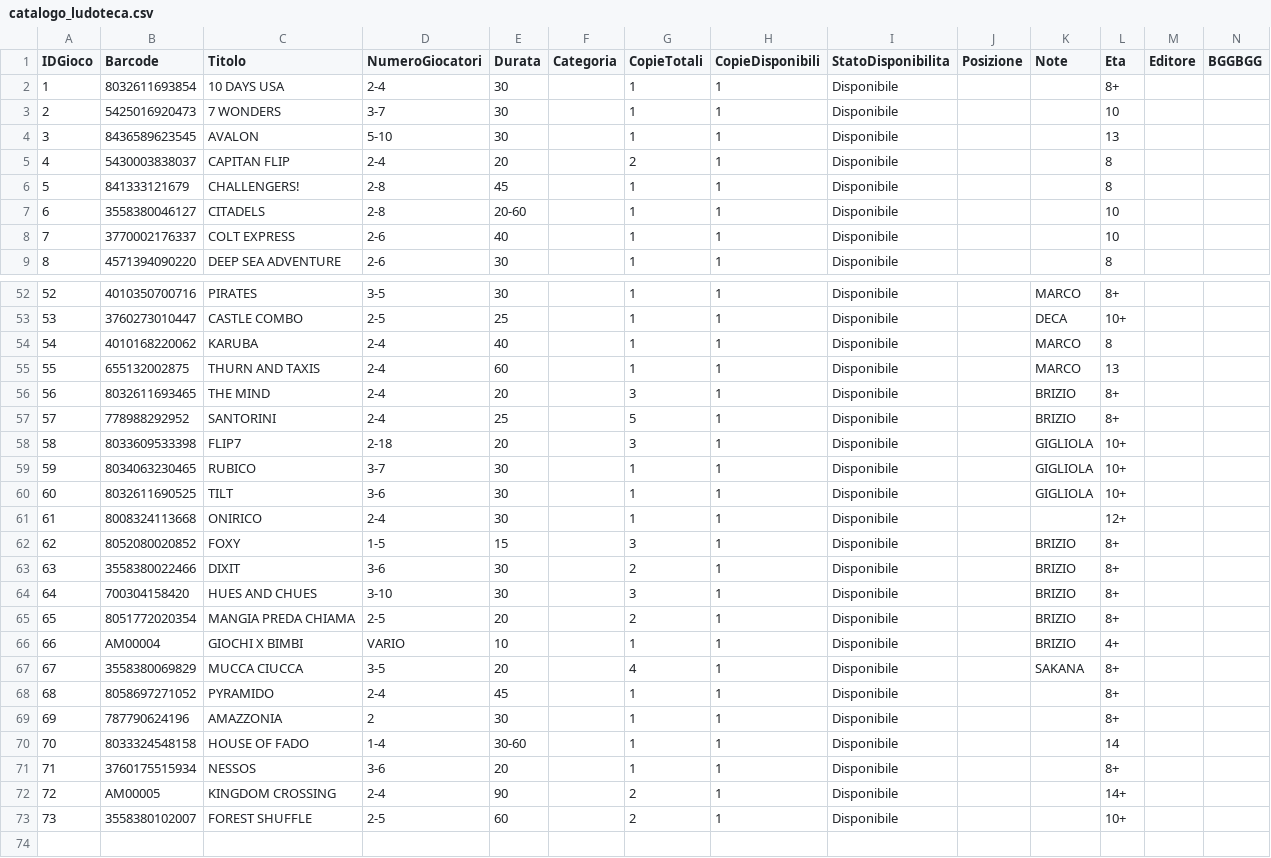
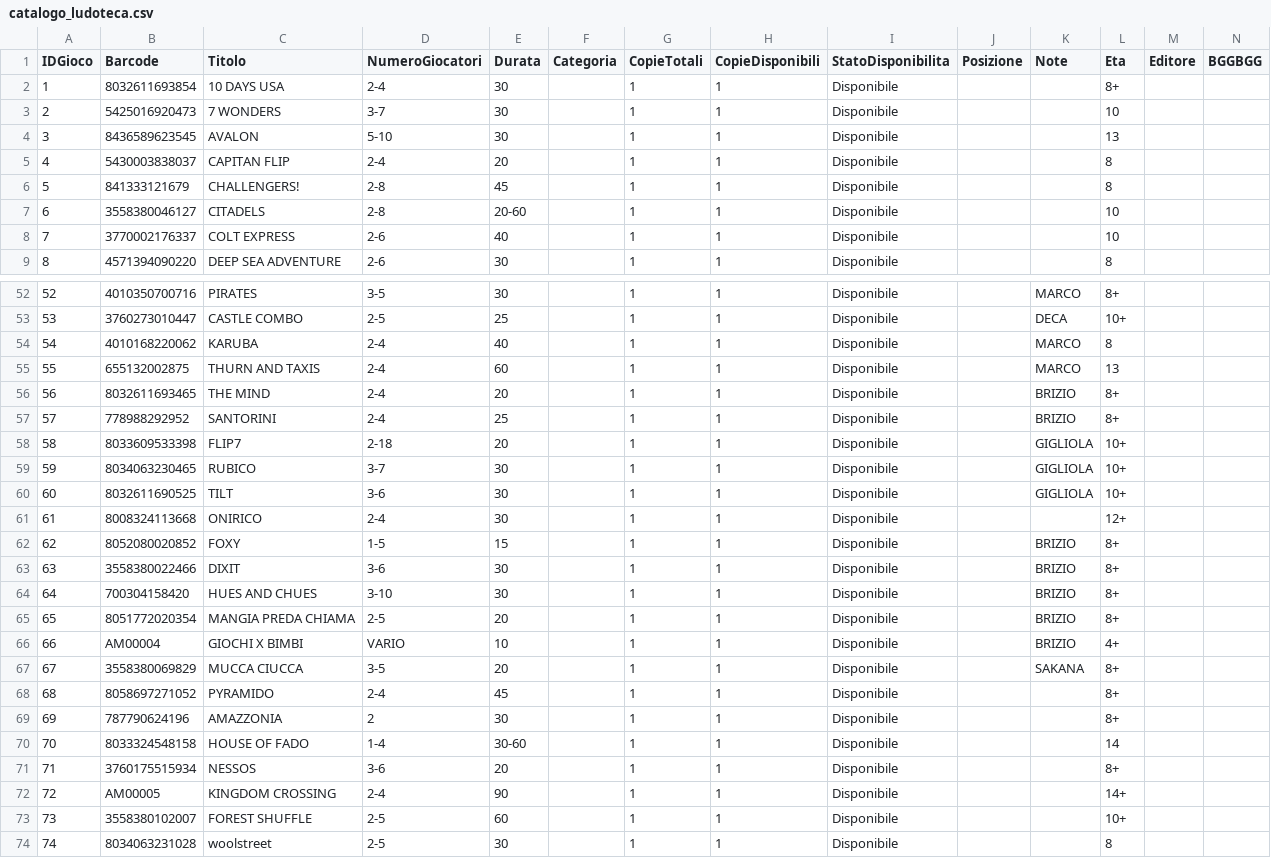
Before and after one commit to sakana2893/Ludoteca-Amarboard, a CSV file: catalogo_ludoteca.csv, drawn as a sheet; only a part is shown, gaps mark what is left out; the diff covers the shown part only.

Commit message:
Update catalogo (Excel)

```diff
--- a/catalogo_ludoteca.csv
+++ b/catalogo_ludoteca.csv
@@ -4,3 +4,3 @@
 3,8436589623545,AVALON,5-10,30,,1,1,Disponibile,,,13,,
-4,5430003838037,CAPITAN FLIP,2-4,20,,2,1,Disponibile,,,8,,
+4,5430003838037,CAPITAN FLIP,2-4,20,,1,1,Disponibile,,,8,,
 5,841333121679,CHALLENGERS!,2-8,45,,1,1,Disponibile,,,8,,
@@ -55,5 +55,5 @@
 55,655132002875,THURN AND TAXIS,2-4,60,,1,1,Disponibile,,MARCO,13,,
-56,8032611693465,THE MIND,2-4,20,,3,1,Disponibile,,BRIZIO,8+,,
-57,778988292952,SANTORINI,2-4,25,,5,1,Disponibile,,BRIZIO,8+,,
-58,8033609533398,FLIP7,2-18,20,,3,1,Disponibile,,GIGLIOLA,10+,,
+56,8032611693465,THE MIND,2-4,20,,1,1,Disponibile,,BRIZIO,8+,,
+57,778988292952,SANTORINI,2-4,25,,1,1,Disponibile,,BRIZIO,8+,,
+58,8033609533398,FLIP7,2-18,20,,1,1,Disponibile,,GIGLIOLA,10+,,
 59,8034063230465,RUBICO,3-7,30,,1,1,Disponibile,,GIGLIOLA,10+,,
@@ -61,8 +61,8 @@
 61,8008324113668,ONIRICO,2-4,30,,1,1,Disponibile,,,12+,,
-62,8052080020852,FOXY,1-5,15,,3,1,Disponibile,,BRIZIO,8+,,
-63,3558380022466,DIXIT,3-6,30,,2,1,Disponibile,,BRIZIO,8+,,
-64,700304158420,HUES AND CHUES,3-10,30,,3,1,Disponibile,,BRIZIO,8+,,
-65,8051772020354,MANGIA PREDA CHIAMA,2-5,20,,2,1,Disponibile,,BRIZIO,8+,,
+62,8052080020852,FOXY,1-5,15,,1,1,Disponibile,,BRIZIO,8+,,
+63,3558380022466,DIXIT,3-6,30,,1,1,Disponibile,,BRIZIO,8+,,
+64,700304158420,HUES AND CHUES,3-10,30,,1,1,Disponibile,,BRIZIO,8+,,
+65,8051772020354,MANGIA PREDA CHIAMA,2-5,20,,1,1,Disponibile,,BRIZIO,8+,,
 66,AM00004,GIOCHI X BIMBI,VARIO,10,,1,1,Disponibile,,BRIZIO,4+,,
-67,3558380069829,MUCCA CIUCCA,3-5,20,,4,1,Disponibile,,SAKANA,8+,,
+67,3558380069829,MUCCA CIUCCA,3-5,20,,1,1,Disponibile,,SAKANA,8+,,
 68,8058697271052,PYRAMIDO,2-4,45,,1,1,Disponibile,,,8+,,
@@ -71,3 +71,4 @@
 71,3760175515934,NESSOS,3-6,20,,1,1,Disponibile,,,8+,,
-72,AM00005,KINGDOM CROSSING,2-4,90,,2,1,Disponibile,,,14+,,
-73,3558380102007,FOREST SHUFFLE,2-5,60,,2,1,Disponibile,,,10+,,
+72,AM00005,KINGDOM CROSSING,2-4,90,,1,1,Disponibile,,,14+,,
+73,3558380102007,FOREST SHUFFLE,2-5,60,,1,1,Disponibile,,,10+,,
+74,8034063231028,woolstreet,2-5,30,,1,1,Disponibile,,,8,,
```
Also changed, not shown: 16 edited cells elsewhere in this file.
